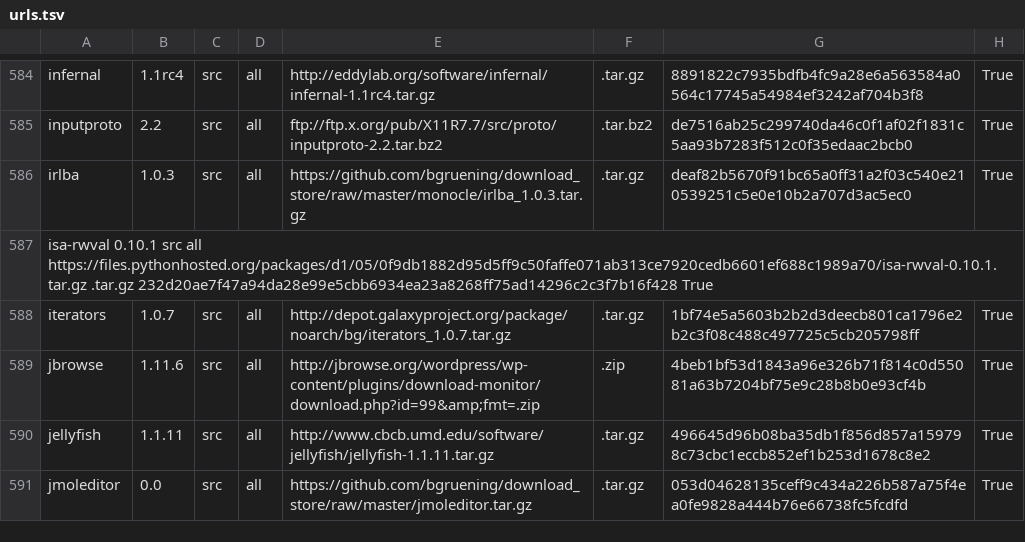
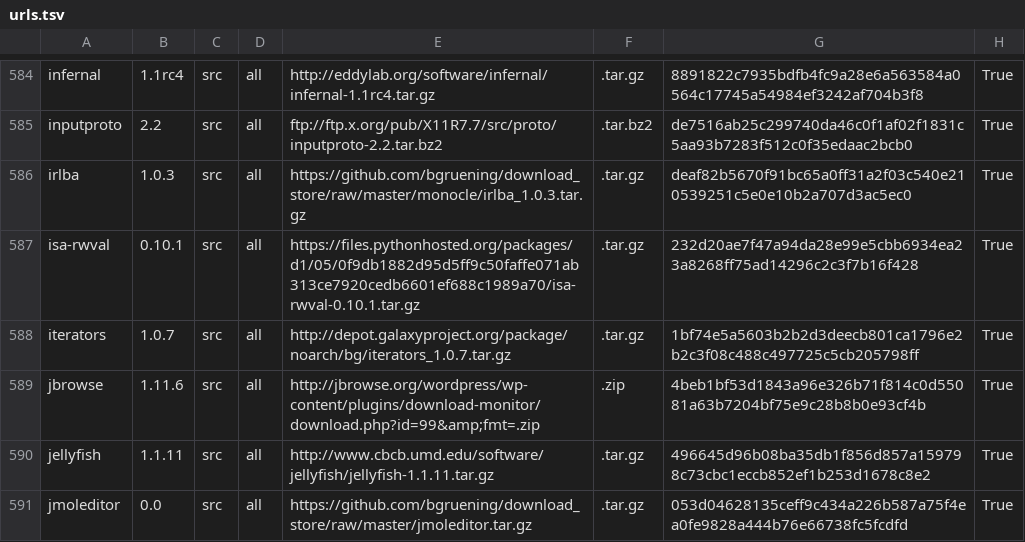
Before and after one commit to galaxyproject/cargo-port, a TSV file: urls.tsv, drawn as a sheet; only a part is shown, gaps mark what is left out.

Commit message:
Update urls.tsv

```diff
--- a/urls.tsv
+++ b/urls.tsv
@@ -586,3 +586,3 @@ inputproto	2.2	src	all	ftp://ftp.x.org/pub/X11R7.7/src/proto/inputproto-2.2.tar.
 irlba	1.0.3	src	all	https://github.com/bgruening/download_store/raw/master/monocle/irlba_1.0.3.tar.gz	.tar.gz	deaf82b5670f91bc65a0ff31a2f03c540e210539251c5e0e10b2a707d3ac5ec0	True
-isa-rwval 0.10.1  src all https://files.pythonhosted.org/packages/d1/05/0f9db1882d95d5ff9c50faffe071ab313ce7920cedb6601ef688c1989a70/isa-rwval-0.10.1.tar.gz  .tar.gz 232d20ae7f47a94da28e99e5cbb6934ea23a8268ff75ad14296c2c3f7b16f428 True
+isa-rwval	0.10.1	src	all	https://files.pythonhosted.org/packages/d1/05/0f9db1882d95d5ff9c50faffe071ab313ce7920cedb6601ef688c1989a70/isa-rwval-0.10.1.tar.gz	.tar.gz	232d20ae7f47a94da28e99e5cbb6934ea23a8268ff75ad14296c2c3f7b16f428	True
 iterators	1.0.7	src	all	http://depot.galaxyproject.org/package/noarch/bg/iterators_1.0.7.tar.gz	.tar.gz	1bf74e5a5603b2b2d3deecb801ca1796e2b2c3f08c488c497725c5cb205798ff	True
```
